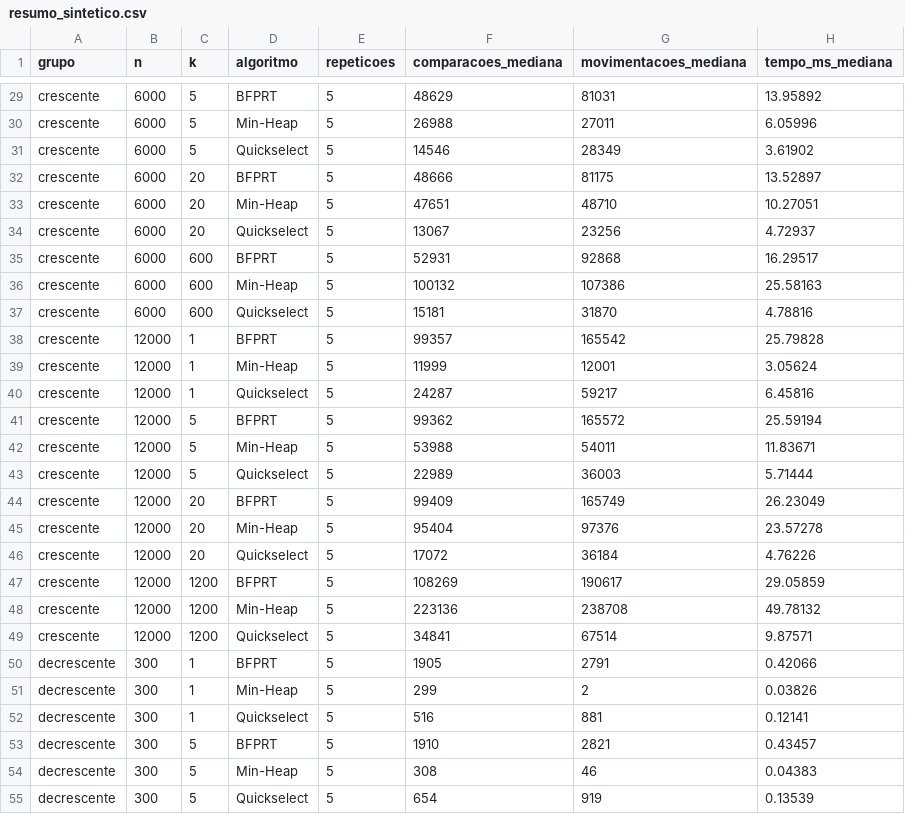
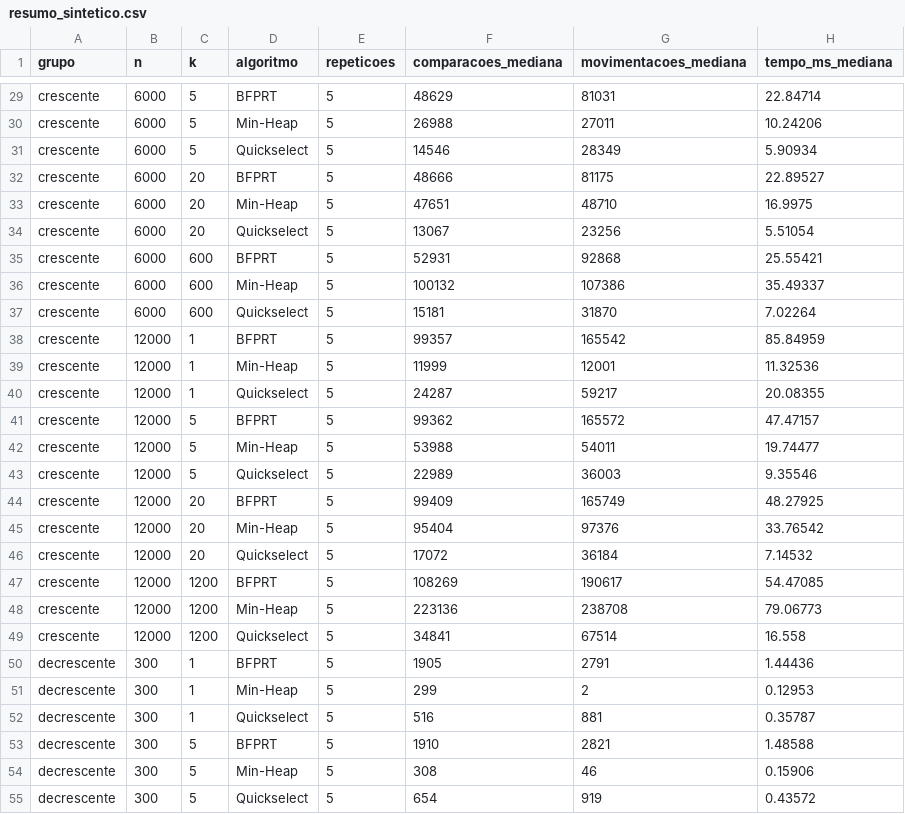
Before and after one commit to AnaClaraGuerra22/INF610-TopK, a CSV file: resultados/resumo_sintetico.csv, drawn as a sheet; only a part is shown, gaps mark what is left out; the diff covers the shown part only; the diff names each change by its address in the sheet, - before the commit and + after, or states it on an @@ line.

```diff
--- a/resultados/resumo_sintetico.csv
+++ b/resultados/resumo_sintetico.csv
-H29 (tempo_ms_mediana): 13.95892
+H29 (tempo_ms_mediana): 22.84714
-H30 (tempo_ms_mediana): 6.05996
+H30 (tempo_ms_mediana): 10.24206
-H31 (tempo_ms_mediana): 3.61902
+H31 (tempo_ms_mediana): 5.90934
-H32 (tempo_ms_mediana): 13.52897
+H32 (tempo_ms_mediana): 22.89527
-H33 (tempo_ms_mediana): 10.27051
+H33 (tempo_ms_mediana): 16.9975
-H34 (tempo_ms_mediana): 4.72937
+H34 (tempo_ms_mediana): 5.51054
-H35 (tempo_ms_mediana): 16.29517
+H35 (tempo_ms_mediana): 25.55421
-H36 (tempo_ms_mediana): 25.58163
+H36 (tempo_ms_mediana): 35.49337
-H37 (tempo_ms_mediana): 4.78816
+H37 (tempo_ms_mediana): 7.02264
-H38 (tempo_ms_mediana): 25.79828
+H38 (tempo_ms_mediana): 85.84959
-H39 (tempo_ms_mediana): 3.05624
+H39 (tempo_ms_mediana): 11.32536
-H40 (tempo_ms_mediana): 6.45816
+H40 (tempo_ms_mediana): 20.08355
-H41 (tempo_ms_mediana): 25.59194
+H41 (tempo_ms_mediana): 47.47157
-H42 (tempo_ms_mediana): 11.83671
+H42 (tempo_ms_mediana): 19.74477
-H43 (tempo_ms_mediana): 5.71444
+H43 (tempo_ms_mediana): 9.35546
-H44 (tempo_ms_mediana): 26.23049
+H44 (tempo_ms_mediana): 48.27925
-H45 (tempo_ms_mediana): 23.57278
+H45 (tempo_ms_mediana): 33.76542
-H46 (tempo_ms_mediana): 4.76226
+H46 (tempo_ms_mediana): 7.14532
-H47 (tempo_ms_mediana): 29.05859
+H47 (tempo_ms_mediana): 54.47085
-H48 (tempo_ms_mediana): 49.78132
+H48 (tempo_ms_mediana): 79.06773
-H49 (tempo_ms_mediana): 9.87571
+H49 (tempo_ms_mediana): 16.558
-H50 (tempo_ms_mediana): 0.42066
+H50 (tempo_ms_mediana): 1.44436
-H51 (tempo_ms_mediana): 0.03826
+H51 (tempo_ms_mediana): 0.12953
-H52 (tempo_ms_mediana): 0.12141
+H52 (tempo_ms_mediana): 0.35787
-H53 (tempo_ms_mediana): 0.43457
+H53 (tempo_ms_mediana): 1.48588
-H54 (tempo_ms_mediana): 0.04383
+H54 (tempo_ms_mediana): 0.15906
-H55 (tempo_ms_mediana): 0.13539
+H55 (tempo_ms_mediana): 0.43572
```
Also changed, not shown: 165 edited cells elsewhere in this file, resultados/memoria_sintetico.csv, resultados/sintetico.csv, 12 other files.
